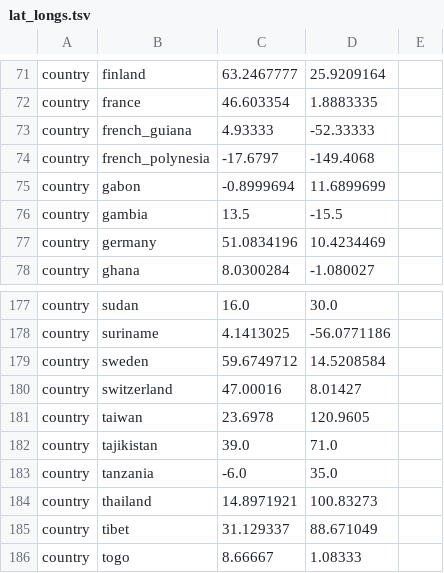
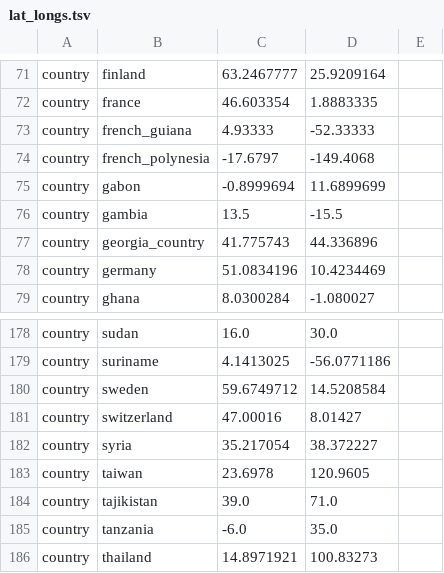
Before and after one commit to nextstrain/augur, a TSV file: augur/data/lat_longs.tsv, drawn as a sheet; only a part is shown, gaps mark what is left out; the shorter side is filled out with more unchanged rows.

Commit message:
Update default lat/longs

```diff
--- a/augur/data/lat_longs.tsv
+++ b/augur/data/lat_longs.tsv
@@ -76,2 +76,3 @@ country	gabon	-0.8999694	11.6899699
 country	gambia	13.5	-15.5
+country	georgia_country	41.775743	44.336896
 country	germany	51.0834196	10.4234469
@@ -180,2 +181,3 @@ country	sweden	59.6749712	14.5208584
 country	switzerland	47.00016	8.01427
+country	syria	35.217054	38.372227
 country	taiwan	23.6978	120.9605
```
